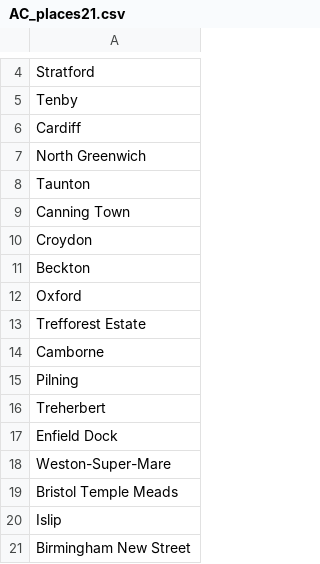
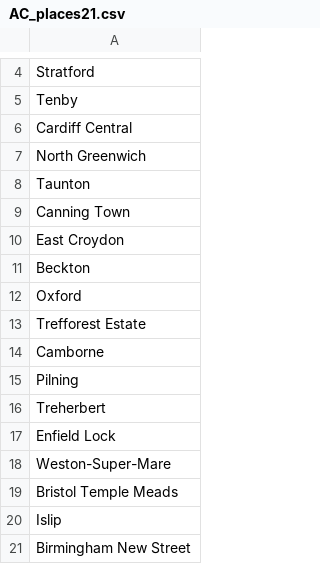
Before and after one commit to NuttyTrains/NuttyTrains.github.io, a CSV file: data/AC_places21.csv, drawn as a sheet; only a part is shown, gaps mark what is left out.

Commit message:
Stupid NR Crap we usually choose to ignore

```diff
--- a/data/AC_places21.csv
+++ b/data/AC_places21.csv
@@ -5,3 +5,3 @@ Stratford,
 Tenby,
-Cardiff,
+Cardiff Central,
 North Greenwich,
@@ -9,3 +9,3 @@ Taunton,
 Canning Town,
-Croydon,
+East Croydon,
 Beckton,
@@ -16,3 +16,3 @@ Pilning,
 Treherbert,
-Enfield Dock,
+Enfield Lock,
 Weston-Super-Mare,
```
